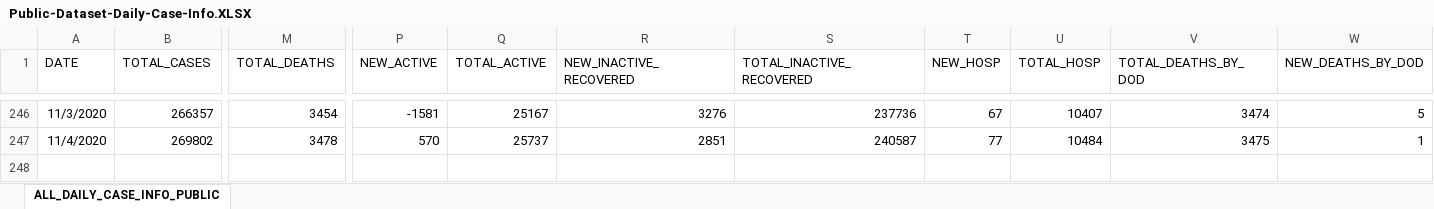
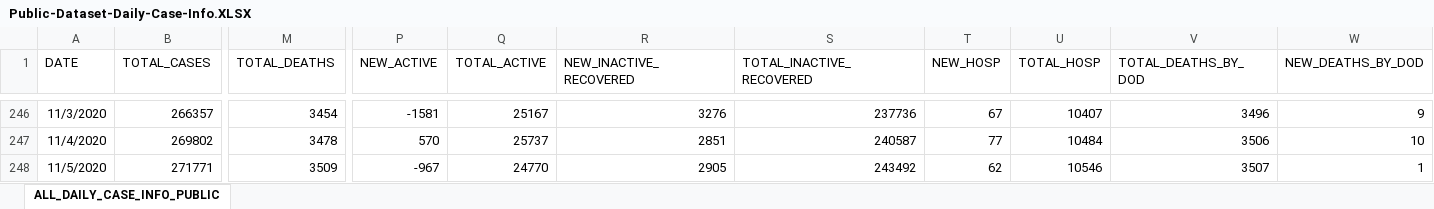
Before and after one commit to josephtaylor/tennessee-covid-19, an Excel workbook: src/assets/Public-Dataset-Daily-Case-Info.XLSX, sheet ALL_DAILY_CASE_INFO_PUBLIC, drawn as a sheet; only a part is shown, gaps mark what is left out; values as stored, in another font and other column widths than the file's, no borders; rows hold the shown columns only; the diff covers the shown part only; the diff names each change by its address in the sheet, - before the commit and + after, or states it on an @@ line.

```diff
--- a/src/assets/Public-Dataset-Daily-Case-Info.XLSX (sheet ALL_DAILY_CASE_INFO_PUBLIC)
+++ b/src/assets/Public-Dataset-Daily-Case-Info.XLSX (sheet ALL_DAILY_CASE_INFO_PUBLIC)
-V246 (TOTAL_DEATHS_BY_DOD): 3474
+V246 (TOTAL_DEATHS_BY_DOD): 3496
-W246 (NEW_DEATHS_BY_DOD): 5
+W246 (NEW_DEATHS_BY_DOD): 9
-V247 (TOTAL_DEATHS_BY_DOD): 3475
+V247 (TOTAL_DEATHS_BY_DOD): 3506
-W247 (NEW_DEATHS_BY_DOD): 1
+W247 (NEW_DEATHS_BY_DOD): 10
+row 248: 11/5/2020 | 271771 | 3509 | -967 | 24770 | 2905 | 243492 | 62 | 10546 | 3507 | 1
```
Also changed, not shown: 32 edited cells elsewhere in this sheet, 1 other file.
